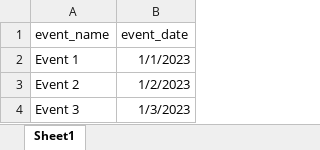
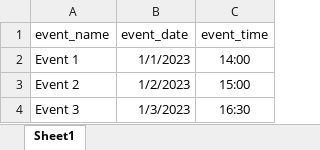
Before and after one commit to AlexKr89/TGbotCafe, an Excel workbook: Reg4Event/events.xlsx, sheet Sheet1, drawn as a sheet; values as stored, in another font and other column widths than the file's, no borders; the diff names each change by its address in the sheet, - before the commit and + after, or states it on an @@ line.

Commit message:
modified event.xlsx

```diff
--- a/Reg4Event/events.xlsx (sheet Sheet1)
+++ b/Reg4Event/events.xlsx (sheet Sheet1)
+column C (event_time), rows 2-4: 14:00 | 15:00 | 16:30
```
